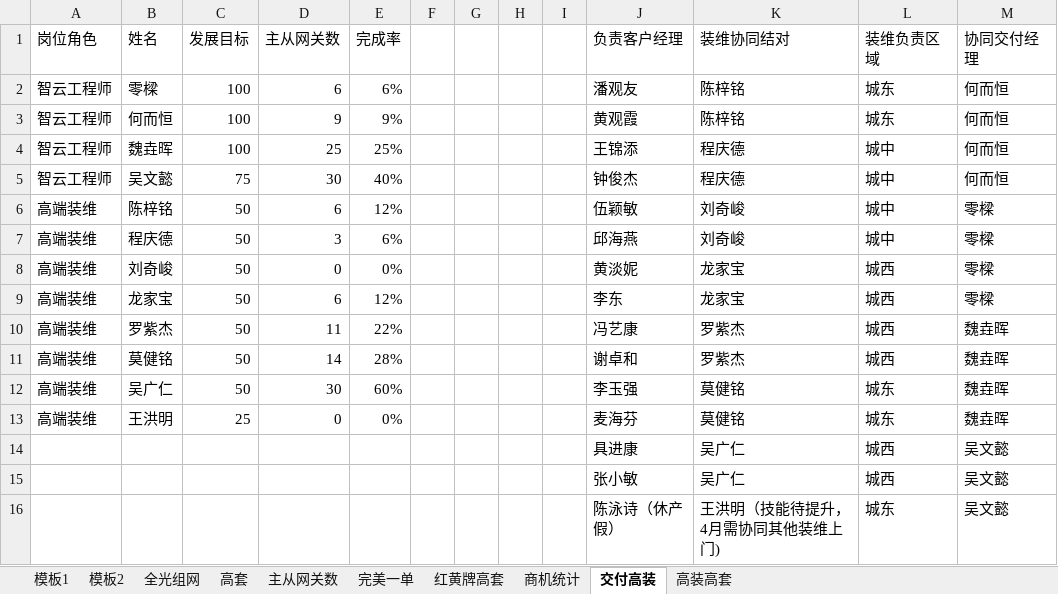
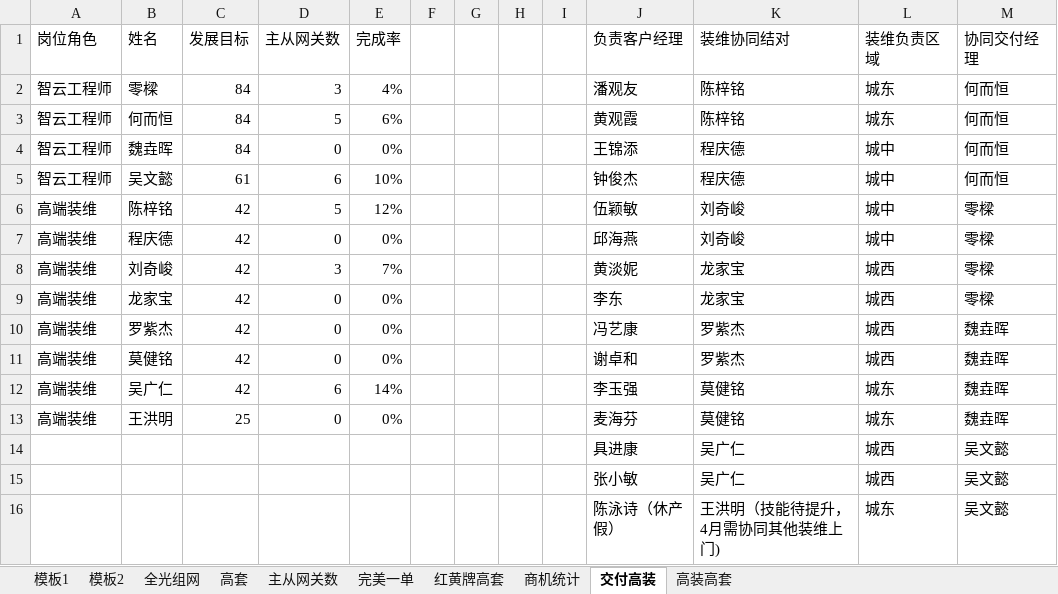
Before and after one commit to sklmth/morning_report, an Excel workbook: assets/早会五张表.xlsx, sheet 交付高装, drawn as a sheet; values as stored, in another font and other column widths than the file's, no borders; the diff names each change by its address in the sheet, - before the commit and + after, or states it on an @@ line.

```diff
--- a/assets/早会五张表.xlsx (sheet 交付高装)
+++ b/assets/早会五张表.xlsx (sheet 交付高装)
-C2:C4 (发展目标): 100
+C2:C4 (发展目标): 84
-D2 (主从网关数): 6
+D2 (主从网关数): 3
-E2 (完成率): 6%
+E2 (完成率): 4%
-D3 (主从网关数): 9
+D3 (主从网关数): 5
-E3 (完成率): 9%
+E3 (完成率): 6%
-D4 (主从网关数): 25
+D4 (主从网关数): 0
-E4 (完成率): 25%
+E4 (完成率): 0%
-C5 (发展目标): 75
+C5 (发展目标): 61
-D5 (主从网关数): 30
+D5 (主从网关数): 6
-E5 (完成率): 40%
+E5 (完成率): 10%
-C6:C12 (发展目标): 50
+C6:C12 (发展目标): 42
-D6 (主从网关数): 6
+D6 (主从网关数): 5
-D7 (主从网关数): 3
+D7 (主从网关数): 0
-E7 (完成率): 6%
+E7 (完成率): 0%
-D8 (主从网关数): 0
+D8 (主从网关数): 3
-E8 (完成率): 0%
+E8 (完成率): 7%
-D9 (主从网关数): 6
+D9 (主从网关数): 0
-E9 (完成率): 12%
+E9 (完成率): 0%
-D10 (主从网关数): 11
+D10 (主从网关数): 0
-E10 (完成率): 22%
+E10 (完成率): 0%
-D11 (主从网关数): 14
+D11 (主从网关数): 0
-E11 (完成率): 28%
+E11 (完成率): 0%
-D12 (主从网关数): 30
+D12 (主从网关数): 6
-E12 (完成率): 60%
+E12 (完成率): 14%
```
Also changed, not shown: sheet 模板1, sheet 完美一单, sheet 红黄牌高套, sheet 高套, sheet 全光组网, formulas that keep their value, 1 other file.
